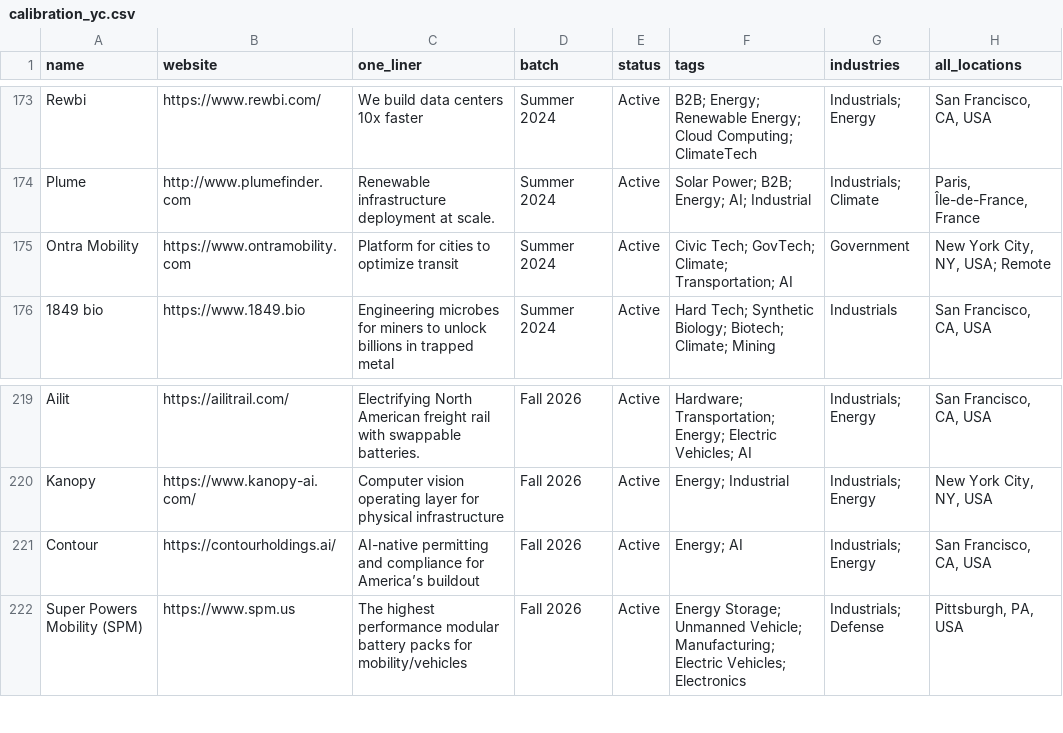
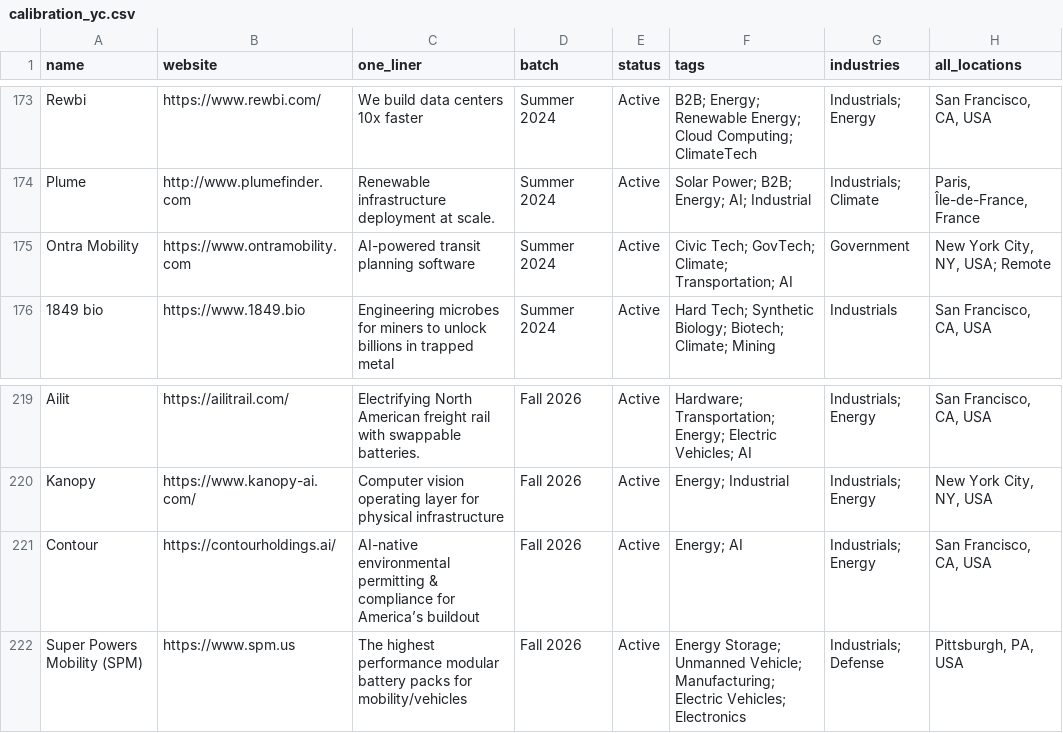
Before and after one commit to nikhil-codedesign/vc-sourcing-engine, a CSV file: data/calibration_yc.csv, drawn as a sheet; only a part is shown, gaps mark what is left out.

```diff
--- a/data/calibration_yc.csv
+++ b/data/calibration_yc.csv
@@ -174,3 +174,3 @@ Rewbi,https://www.rewbi.com/,We build data centers 10x faster,Summer 2024,Active
 Plume,http://www.plumefinder.com,Renewable infrastructure deployment at scale.,Summer 2024,Active,Solar Power; B2B; Energy; AI; Industrial,Industrials; Climate,"Paris, Île-de-France, France"
-Ontra Mobility,https://www.ontramobility.com,Platform for cities to optimize transit ,Summer 2024,Active,Civic Tech; GovTech; Climate; Transportation; AI,Government,"New York City, NY, USA; Remote"
+Ontra Mobility,https://www.ontramobility.com,AI-powered transit planning software,Summer 2024,Active,Civic Tech; GovTech; Climate; Transportation; AI,Government,"New York City, NY, USA; Remote"
 1849 bio,https://www.1849.bio,Engineering microbes for miners to unlock billions in trapped metal,Summer 2024,Active,Hard Tech; Synthetic Biology; Biotech; Climate; Mining,Industrials,"San Francisco, CA, USA"
@@ -220,3 +220,3 @@ Ailit,https://ailitrail.com/,Electrifying North American freight rail with swapp
 Kanopy,https://www.kanopy-ai.com/,Computer vision operating layer for physical infrastructure,Fall 2026,Active,Energy; Industrial,Industrials; Energy,"New York City, NY, USA"
-Contour,https://contourholdings.ai/,AI-native permitting and compliance for America’s buildout,Fall 2026,Active,Energy; AI,Industrials; Energy,"San Francisco, CA, USA"
+Contour,https://contourholdings.ai/,AI-native environmental permitting & compliance for America’s buildout,Fall 2026,Active,Energy; AI,Industrials; Energy,"San Francisco, CA, USA"
 Super Powers Mobility (SPM),https://www.spm.us,The highest performance modular battery packs for mobility/vehicles,Fall 2026,Active,Energy Storage; Unmanned Vehicle; Manufacturing; Electric Vehicles; Electronics,Industrials; Defense,"Pittsburgh, PA, USA"
```
Also changed, not shown: data/raw_github.csv, data/raw_nsf.csv, 5 other files.
